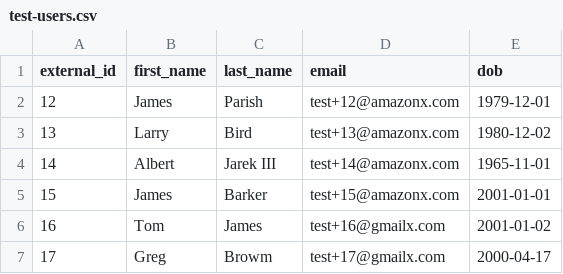
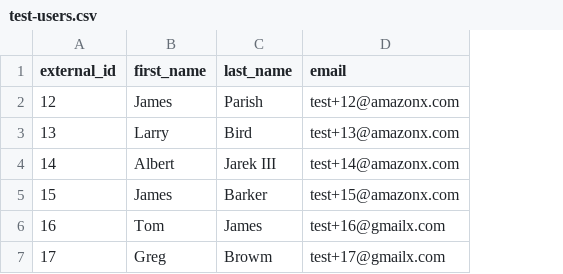
Before and after one commit to aws-samples/retail-demo-store, a CSV file: workshop/4-Messaging/braze-templates/test-users.csv, drawn as a sheet; the diff names each change by its address in the sheet, - before the commit and + after, or states it on an @@ line.

Commit message:
WIP - Added user upload content

```diff
--- a/workshop/4-Messaging/braze-templates/test-users.csv
+++ b/workshop/4-Messaging/braze-templates/test-users.csv
-column E (dob), rows 2-7: 1979-12-01 | 1980-12-02 | 1965-11-01 | 2001-01-01 | 2001-01-02 | 2000-04-17
```
Also changed, not shown: 4 other files.
